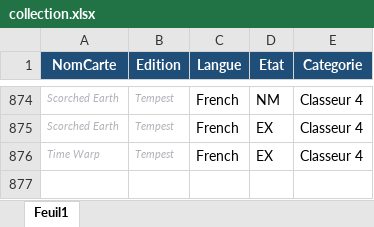
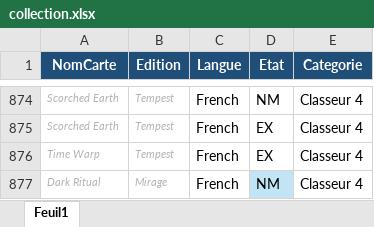
Before and after one commit to sokomano-ship-it/mtg-portfolio, an Excel workbook: uploads/collection.xlsx, sheet Feuil1, drawn as a sheet; only a part is shown, gaps mark what is left out; values as stored, in another font and other column widths than the file's, no borders; table styles not drawn; the diff names each change by its address in the sheet, - before the commit and + after, or states it on an @@ line.

```diff
--- a/uploads/collection.xlsx (sheet Feuil1)
+++ b/uploads/collection.xlsx (sheet Feuil1)
+row 877: Dark Ritual | Mirage | French | NM | Classeur 4
```
Also changed, not shown: 2 other files.
